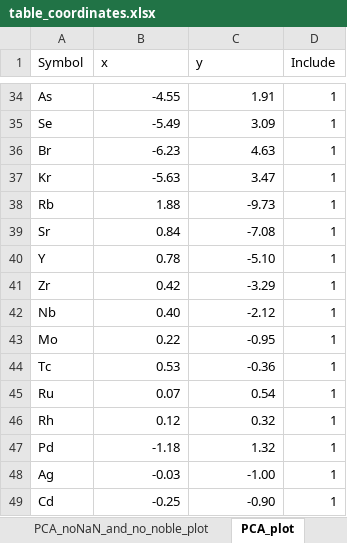
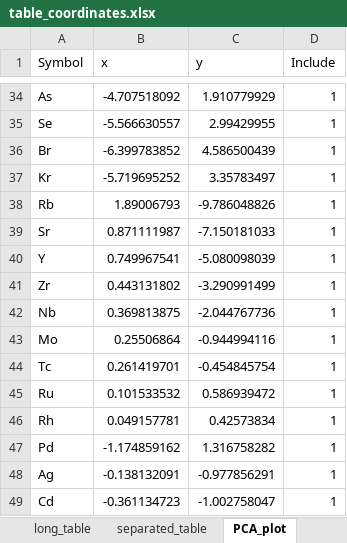
Before and after one commit to dshirya/structure-type-explorer, an Excel workbook: program_data/table_coordinates.xlsx, sheet PCA_plot, drawn as a sheet; only a part is shown, gaps mark what is left out; values as stored, in another font and other column widths than the file's, no cell formats; the diff covers the shown part only; the diff names each change by its address in the sheet, - before the commit and + after, or states it on an @@ line.

```diff
--- a/program_data/table_coordinates.xlsx (sheet PCA_plot)
+++ b/program_data/table_coordinates.xlsx (sheet PCA_plot)
-sheet tab: PCA_noNaN_and_no_noble_plot
-B34 (x): -4.55
+B34 (x): -4.707518092
-C34 (y): 1.91
+C34 (y): 1.910779929
-B35 (x): -5.49
+B35 (x): -5.566630557
-C35 (y): 3.09
+C35 (y): 2.99429955
-B36 (x): -6.23
+B36 (x): -6.399783852
-C36 (y): 4.63
+C36 (y): 4.586500439
-B37 (x): -5.63
+B37 (x): -5.719695252
-C37 (y): 3.47
+C37 (y): 3.35783497
-B38 (x): 1.88
+B38 (x): 1.89006793
-C38 (y): -9.73
+C38 (y): -9.786048826
-B39 (x): 0.84
+B39 (x): 0.871111987
-C39 (y): -7.08
+C39 (y): -7.150181033
-B40 (x): 0.78
+B40 (x): 0.749967541
-C40 (y): -5.10
+C40 (y): -5.080098039
-B41 (x): 0.42
+B41 (x): 0.443131802
-C41 (y): -3.29
+C41 (y): -3.290991499
-B42 (x): 0.40
+B42 (x): 0.369813875
-C42 (y): -2.12
+C42 (y): -2.044767736
-B43 (x): 0.22
+B43 (x): 0.25506864
-C43 (y): -0.95
+C43 (y): -0.944994116
-B44 (x): 0.53
+B44 (x): 0.261419701
-C44 (y): -0.36
+C44 (y): -0.454845754
-B45 (x): 0.07
+B45 (x): 0.101533532
-C45 (y): 0.54
+C45 (y): 0.586939472
-B46 (x): 0.12
+B46 (x): 0.049157781
-C46 (y): 0.32
+C46 (y): 0.42573834
-B47 (x): -1.18
+B47 (x): -1.174859162
-C47 (y): 1.32
+C47 (y): 1.316758282
-B48 (x): -0.03
+B48 (x): -0.138132091
-C48 (y): -1.00
+C48 (y): -0.977856291
-B49 (x): -0.25
+B49 (x): -0.361134723
-C49 (y): -0.90
+C49 (y): -1.002758047
```
Also changed, not shown: 138 edited cells elsewhere in this sheet, other sheet tabs, cell formats, 5 other files.
